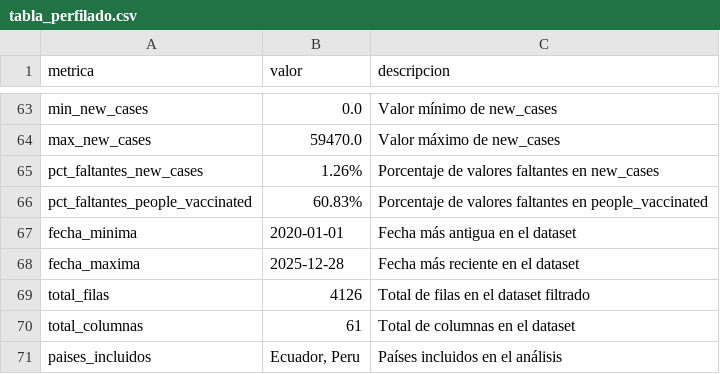
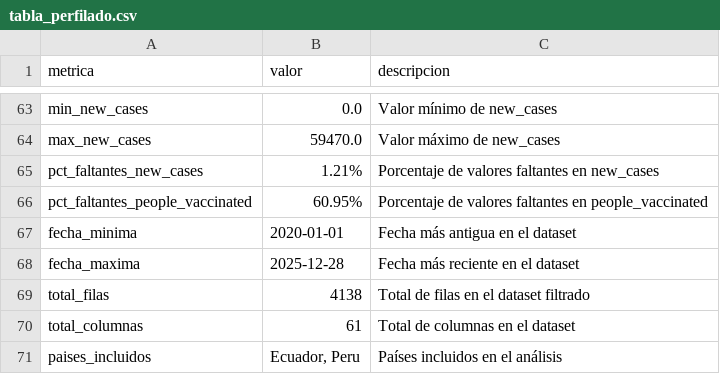
Before and after one commit to juanonceest-pixel/laboratorios_N6A, a CSV file: proyecto-covid/tabla_perfilado.csv, drawn as a sheet; only a part is shown, gaps mark what is left out.

Commit message:
proyecto final
ultimo commit(finalizado)

```diff
--- a/proyecto-covid/tabla_perfilado.csv
+++ b/proyecto-covid/tabla_perfilado.csv
@@ -64,7 +64,7 @@ min_new_cases,0.0,Valor mínimo de new_cases
 max_new_cases,59470.0,Valor máximo de new_cases
-pct_faltantes_new_cases,1.26%,Porcentaje de valores faltantes en new_cases
-pct_faltantes_people_vaccinated,60.83%,Porcentaje de valores faltantes en people_vaccinated
+pct_faltantes_new_cases,1.21%,Porcentaje de valores faltantes en new_cases
+pct_faltantes_people_vaccinated,60.95%,Porcentaje de valores faltantes en people_vaccinated
 fecha_minima,2020-01-01,Fecha más antigua en el dataset
 fecha_maxima,2025-12-28,Fecha más reciente en el dataset
-total_filas,4126,Total de filas en el dataset filtrado
+total_filas,4138,Total de filas en el dataset filtrado
 total_columnas,61,Total de columnas en el dataset
```
Also changed, not shown: 6 other files.
